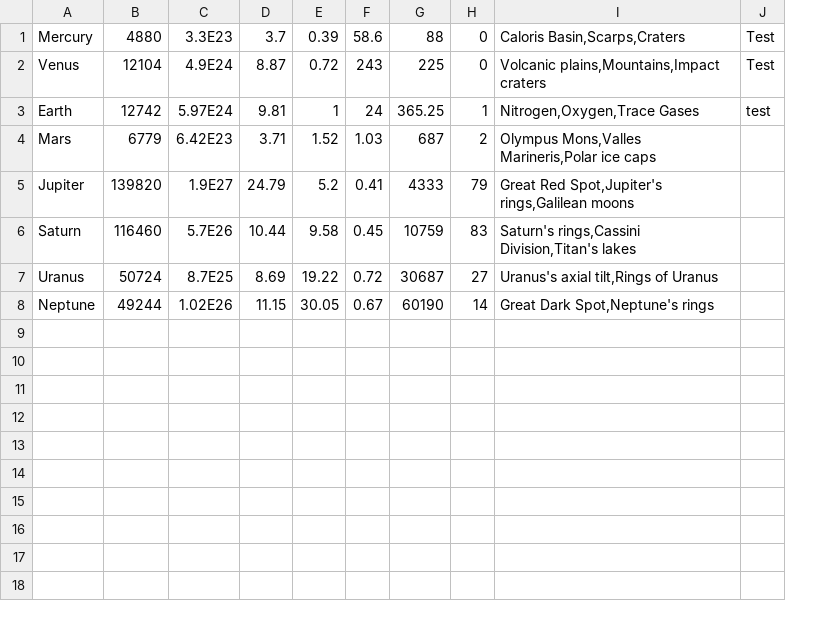
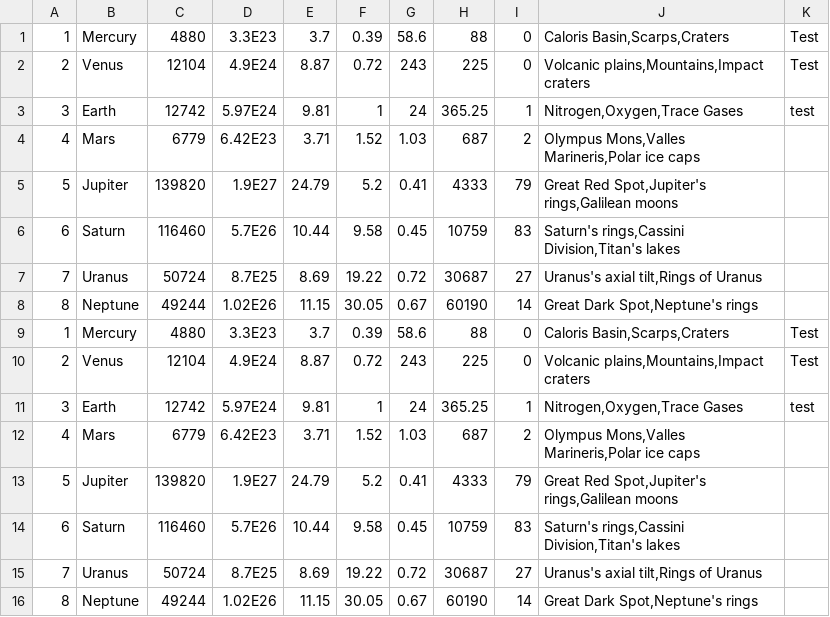
Before and after one commit to LeoLarangeira/solar-system, a CSV file: resources/solar-system.csv, drawn as a sheet; the diff names each change by its address in the sheet, - before the commit and + after, or states it on an @@ line.

```diff
--- a/resources/solar-system.csv
+++ b/resources/solar-system.csv
+column A, rows 1-8: 1 | 2 | 3 | 4 | 5 | 6 | 7 | 8
+row 9: 1 | Mercury | 4880 | 3.3E23 | 3.7 | 0.39 | 58.6 | 88 | 0 | Caloris Basin,Scarps,Craters | Test
+row 10: 2 | Venus | 12104 | 4.9E24 | 8.87 | 0.72 | 243 | 225 | 0 | Volcanic plains,Mountains,Impact craters | Test
+row 11: 3 | Earth | 12742 | 5.97E24 | 9.81 | 1 | 24 | 365.25 | 1 | Nitrogen,Oxygen,Trace Gases | test
+row 12: 4 | Mars | 6779 | 6.42E23 | 3.71 | 1.52 | 1.03 | 687 | 2 | Olympus Mons,Valles Marineris,Polar ice caps
+row 13: 5 | Jupiter | 139820 | 1.9E27 | 24.79 | 5.2 | 0.41 | 4333 | 79 | Great Red Spot,Jupiter's rings,Galilean moons
+row 14: 6 | Saturn | 116460 | 5.7E26 | 10.44 | 9.58 | 0.45 | 10759 | 83 | Saturn's rings,Cassini Division,Titan's lakes
+row 15: 7 | Uranus | 50724 | 8.7E25 | 8.69 | 19.22 | 0.72 | 30687 | 27 | Uranus's axial tilt,Rings of Uranus
+row 16: 8 | Neptune | 49244 | 1.02E26 | 11.15 | 30.05 | 0.67 | 60190 | 14 | Great Dark Spot,Neptune's rings
```
Also changed, not shown: 6 other files.
